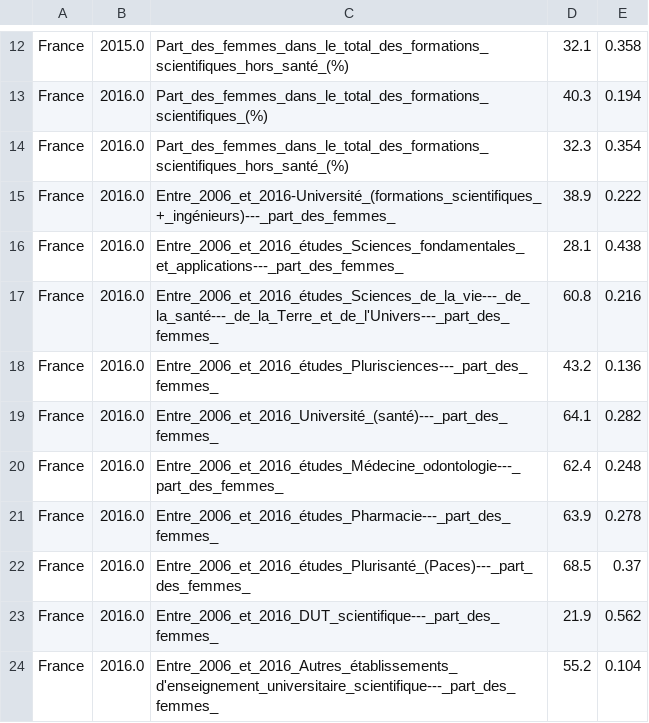
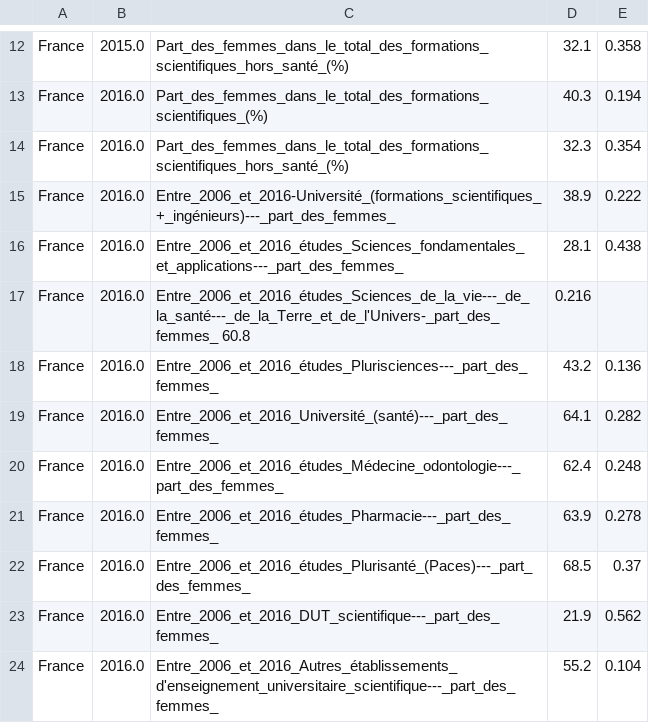
Before and after one commit to jimenaRL/agora, a TSV file: data/m4l/minist_educ/formations_scientifiques.tsv, drawn as a sheet; only a part is shown, gaps mark what is left out.

```diff
--- a/data/m4l/minist_educ/formations_scientifiques.tsv
+++ b/data/m4l/minist_educ/formations_scientifiques.tsv
@@ -16,3 +16,3 @@ France	2016.0	Entre_2006_et_2016-Université_(formations_scientifiques_+_ingéni
 France	2016.0	Entre_2006_et_2016_études_Sciences_fondamentales_et_applications---_part_des_femmes_	28.1	0.438
-France	2016.0	Entre_2006_et_2016_études_Sciences_de_la_vie---_de_la_santé---_de_la_Terre_et_de_l'Univers---_part_des_femmes_	60.8	0.216
+France	2016.0	Entre_2006_et_2016_études_Sciences_de_la_vie---_de_la_santé---_de_la_Terre_et_de_l'Univers-_part_des_femmes_  60.8	0.216
 France	2016.0	Entre_2006_et_2016_études_Plurisciences---_part_des_femmes_	43.2	0.136
```
Also changed, not shown: data/m4l/audiens/audiens_effectifis_2010.tsv, data/m4l/oced_francais/developpement/pourcentage_de_femmes_parmi_les_cadres_et_techniciens.tsv, 3 other files.
